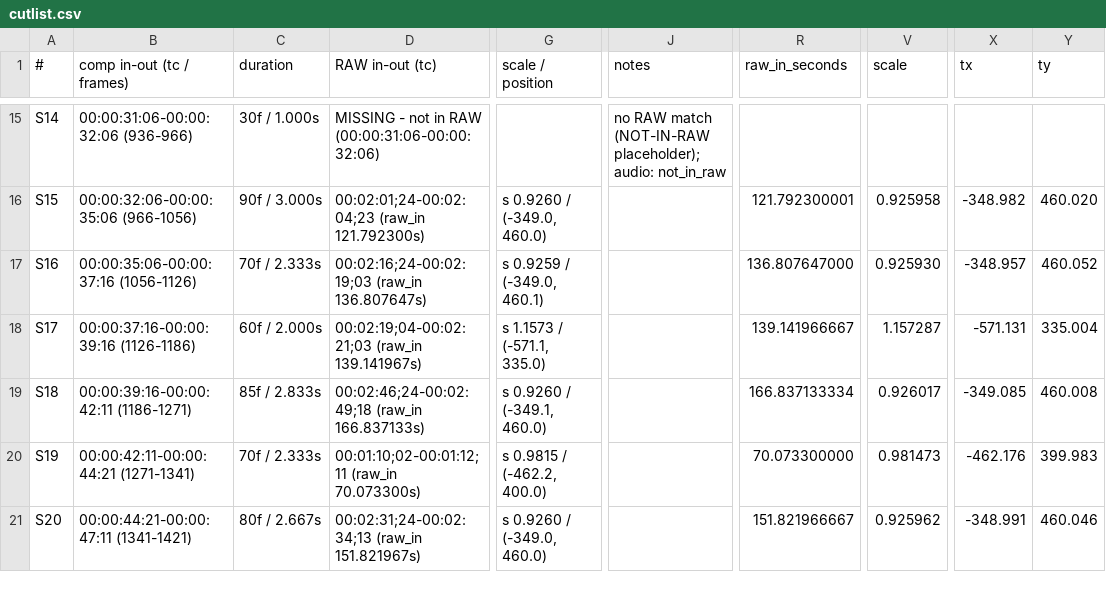
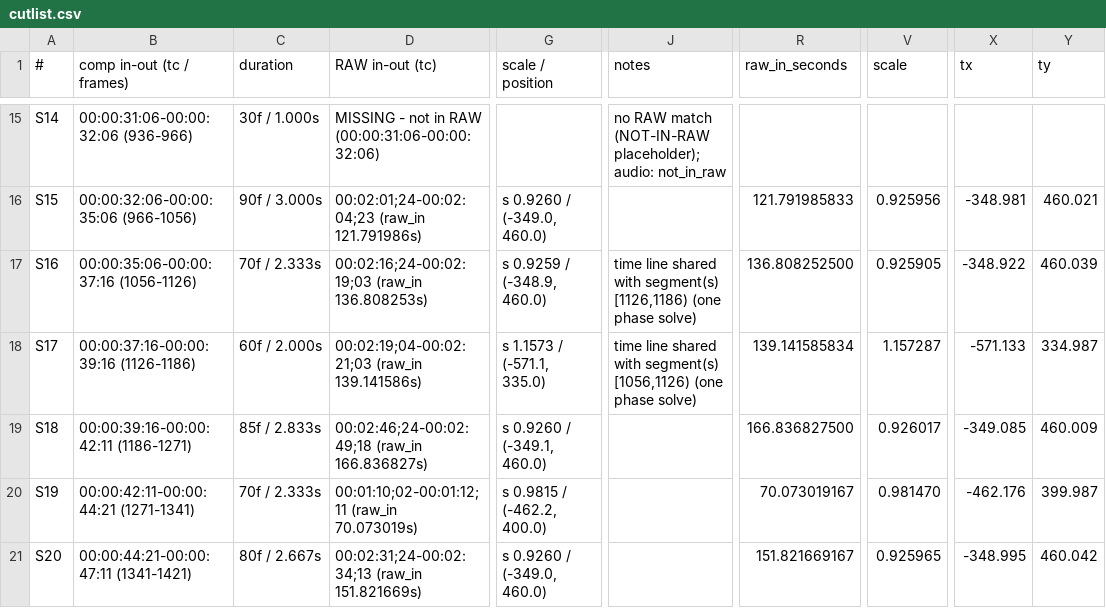
Before and after one commit to GvidasJ/MovieRecaps, a CSV file: examples/synthetic_full/cutlist.csv, drawn as a sheet; only a part is shown, gaps mark what is left out; the diff covers the shown part only; the diff names each change by its address in the sheet, - before the commit and + after, or states it on an @@ line.

```diff
--- a/examples/synthetic_full/cutlist.csv
+++ b/examples/synthetic_full/cutlist.csv
-D16 (RAW in-out (tc)): 00:02:01;24-00:02:04;23 (raw_in 121.792300s)
+D16 (RAW in-out (tc)): 00:02:01;24-00:02:04;23 (raw_in 121.791986s)
-R16 (raw_in_seconds): 121.792300001
+R16 (raw_in_seconds): 121.791985833
-V16 (scale): 0.925958
+V16 (scale): 0.925956
-X16 (tx): -348.982
+X16 (tx): -348.981
-Y16 (ty): 460.020
+Y16 (ty): 460.021
-D17 (RAW in-out (tc)): 00:02:16;24-00:02:19;03 (raw_in 136.807647s)
+D17 (RAW in-out (tc)): 00:02:16;24-00:02:19;03 (raw_in 136.808253s)
-G17 (scale / position): s 0.9259 / (-349.0, 460.1)
+G17 (scale / position): s 0.9259 / (-348.9, 460.0)
-J17 (notes): (empty)
+J17 (notes): time line shared with segment(s) [1126,1186) (one phase solve)
-R17 (raw_in_seconds): 136.807647000
+R17 (raw_in_seconds): 136.808252500
-V17 (scale): 0.925930
+V17 (scale): 0.925905
-X17 (tx): -348.957
+X17 (tx): -348.922
-Y17 (ty): 460.052
+Y17 (ty): 460.039
-D18 (RAW in-out (tc)): 00:02:19;04-00:02:21;03 (raw_in 139.141967s)
+D18 (RAW in-out (tc)): 00:02:19;04-00:02:21;03 (raw_in 139.141586s)
-J18 (notes): (empty)
+J18 (notes): time line shared with segment(s) [1056,1126) (one phase solve)
-R18 (raw_in_seconds): 139.141966667
+R18 (raw_in_seconds): 139.141585834
-X18 (tx): -571.131
+X18 (tx): -571.133
-Y18 (ty): 335.004
+Y18 (ty): 334.987
-D19 (RAW in-out (tc)): 00:02:46;24-00:02:49;18 (raw_in 166.837133s)
+D19 (RAW in-out (tc)): 00:02:46;24-00:02:49;18 (raw_in 166.836827s)
-R19 (raw_in_seconds): 166.837133334
+R19 (raw_in_seconds): 166.836827500
-Y19 (ty): 460.008
+Y19 (ty): 460.009
-D20 (RAW in-out (tc)): 00:01:10;02-00:01:12;11 (raw_in 70.073300s)
+D20 (RAW in-out (tc)): 00:01:10;02-00:01:12;11 (raw_in 70.073019s)
-R20 (raw_in_seconds): 70.073300000
+R20 (raw_in_seconds): 70.073019167
-V20 (scale): 0.981473
+V20 (scale): 0.981470
-Y20 (ty): 399.983
+Y20 (ty): 399.987
-D21 (RAW in-out (tc)): 00:02:31;24-00:02:34;13 (raw_in 151.821967s)
+D21 (RAW in-out (tc)): 00:02:31;24-00:02:34;13 (raw_in 151.821669s)
-R21 (raw_in_seconds): 151.821966667
+R21 (raw_in_seconds): 151.821669167
-V21 (scale): 0.925962
+V21 (scale): 0.925965
-X21 (tx): -348.991
+X21 (tx): -348.995
-Y21 (ty): 460.046
+Y21 (ty): 460.042
```
Also changed, not shown: 70 edited cells elsewhere in this file, 31 other files.
